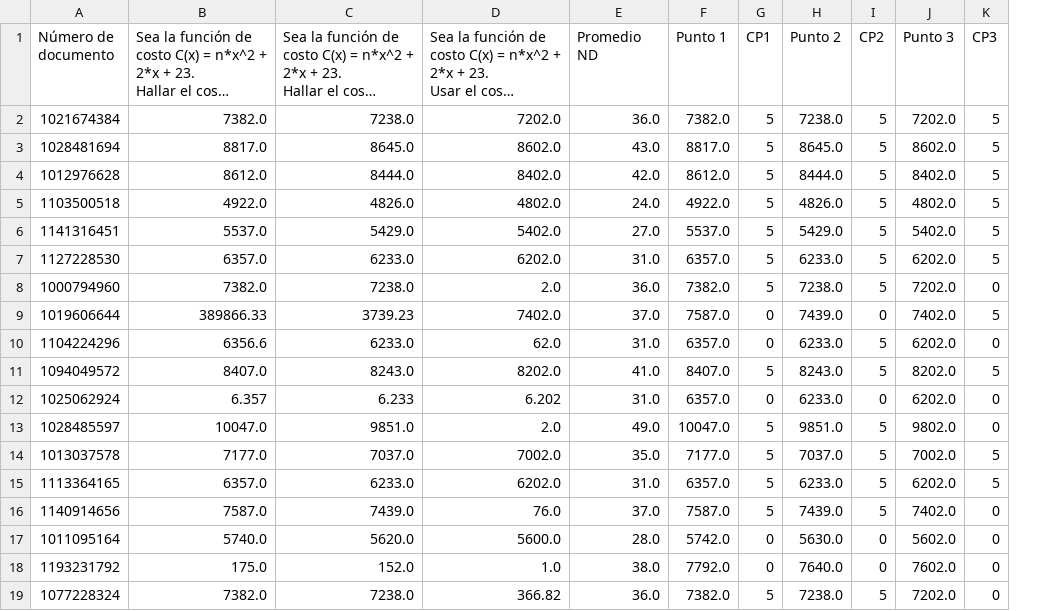
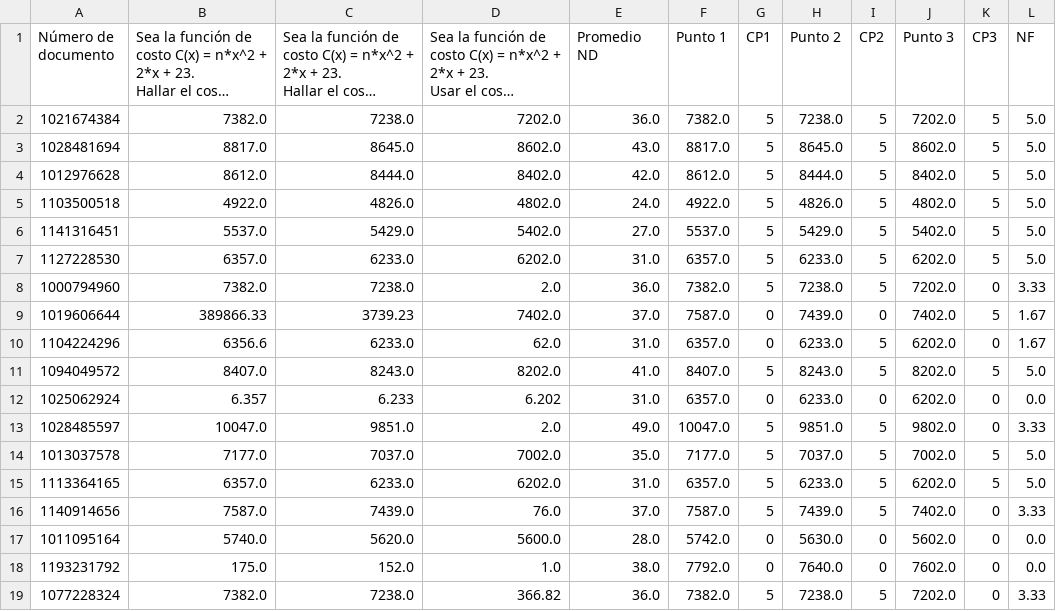
Before and after one commit to SantiagoJRC/Proyecto_Final_Grupo_5, a CSV file: pandas/Quiz Cálculo 1- Gobierno 22 de Octubre(1-18).csv, drawn as a sheet; long unchanged cells end in …; the diff names each change by its address in the sheet, - before the commit and + after, or states it on an @@ line.

Commit message:
reacion diagrama barras promedios (líder)

```diff
--- a/pandas/Quiz Cálculo 1- Gobierno 22 de Octubre(1-18).csv
+++ b/pandas/Quiz Cálculo 1- Gobierno 22 de Octubre(1-18).csv
+column L (NF), rows 2-19: 5.0 | 5.0 | 5.0 | 5.0 | 5.0 | 5.0 | 3.33 | 1.67 | 1.67 | 5.0 | 0.0 | 3.33 | 5.0 | 5.0 | 3.33 | 0.0 | 0.0 | 3.33
```
Also changed, not shown: 3 other files.
